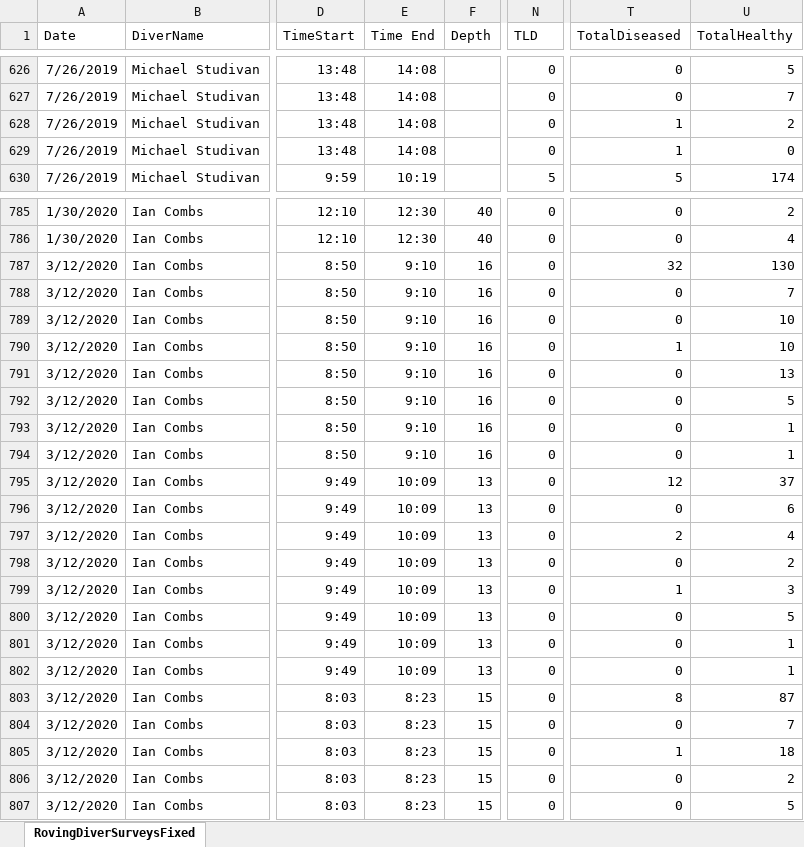
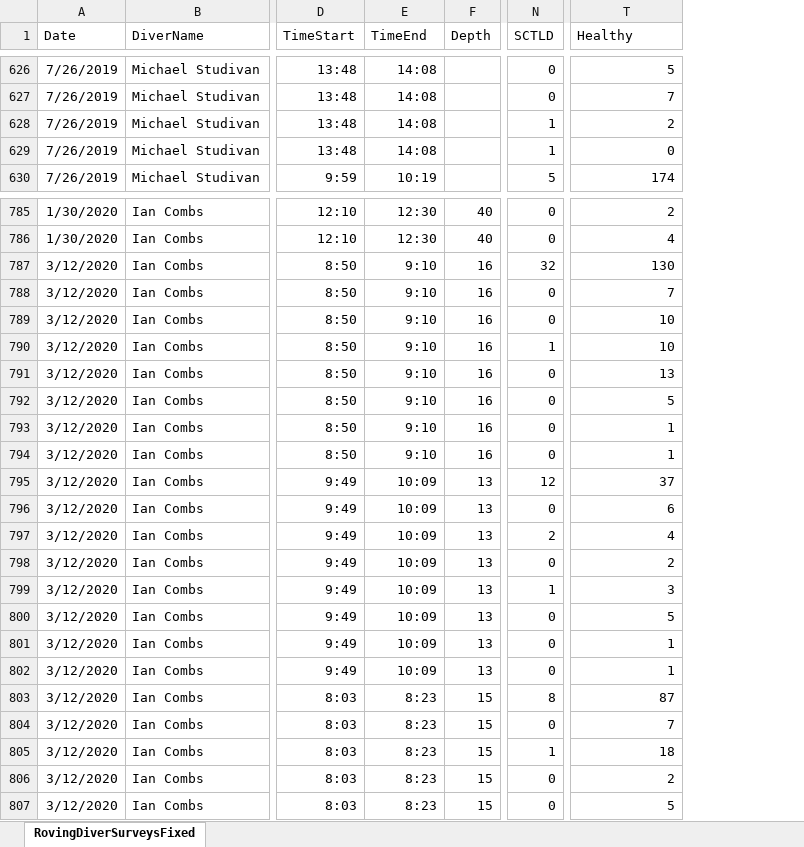
Before and after one commit to icombs2017/rovingDiverDiseaseSurveys, an Excel workbook: data/RovingDiverSurveys.xlsx, sheet RovingDiverSurveysFixed, drawn as a sheet; only a part is shown, gaps mark what is left out; values as stored, in another font and other column widths than the file's, no borders; removed rows and columns are numbered as before the commit, all else as after; the diff names each change by its address in the sheet, - before the commit and + after, or states it on an @@ line.

Commit message:
updates
Updated Data Sheet and R code

```diff
--- a/data/RovingDiverSurveys.xlsx (sheet RovingDiverSurveysFixed)
+++ b/data/RovingDiverSurveys.xlsx (sheet RovingDiverSurveysFixed)
-column T (TotalDiseased), rows 626-630: 0 | 0 | 1 | 1 | 5; rows 785-807: 0 | 0 | 32 | 0 | 0 | 1 | 0 | 0 | 0 | 0 | 12 | 0 | 2 | 0 | 1 | 0 | 0 | 0 | 8 | 0 | 1 | 0 | 0
-E1: Time End
+E1: TimeEnd
-N1: TLD
+N1: SCTLD
-T1: TotalHealthy
+T1: Healthy
-N628:N629 (SCTLD): 0
+N628:N629 (SCTLD): 1
-N787 (SCTLD): 0
+N787 (SCTLD): 32
-N790 (SCTLD): 0
+N790 (SCTLD): 1
-N795 (SCTLD): 0
+N795 (SCTLD): 12
-N797 (SCTLD): 0
+N797 (SCTLD): 2
-N799 (SCTLD): 0
+N799 (SCTLD): 1
-N803 (SCTLD): 0
+N803 (SCTLD): 8
-N805 (SCTLD): 0
+N805 (SCTLD): 1
```
Also changed, not shown: 7 other files.
